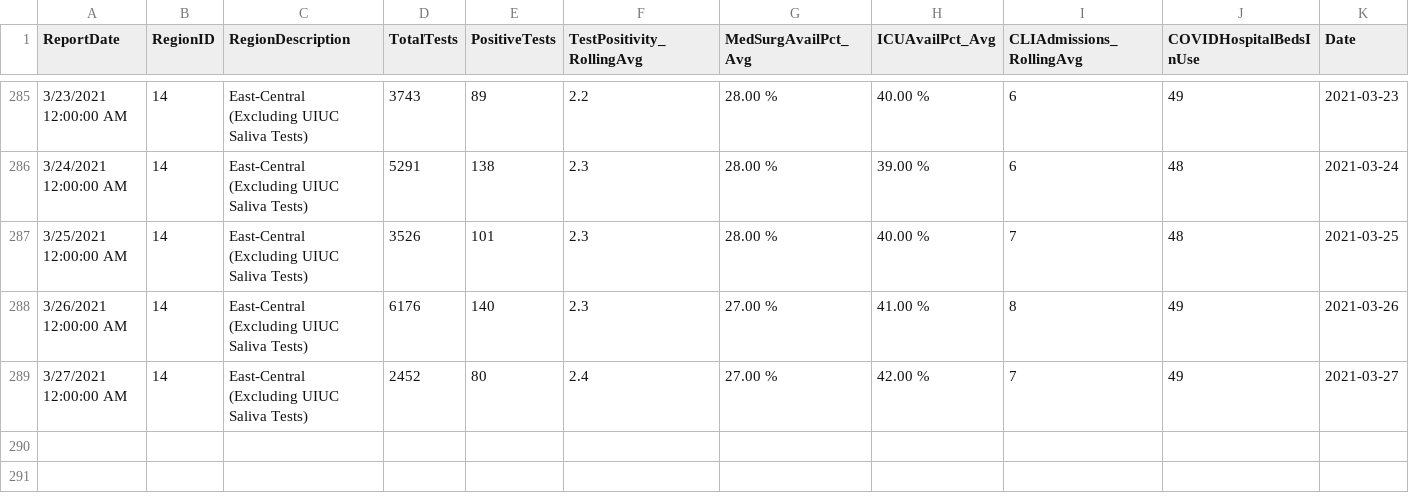
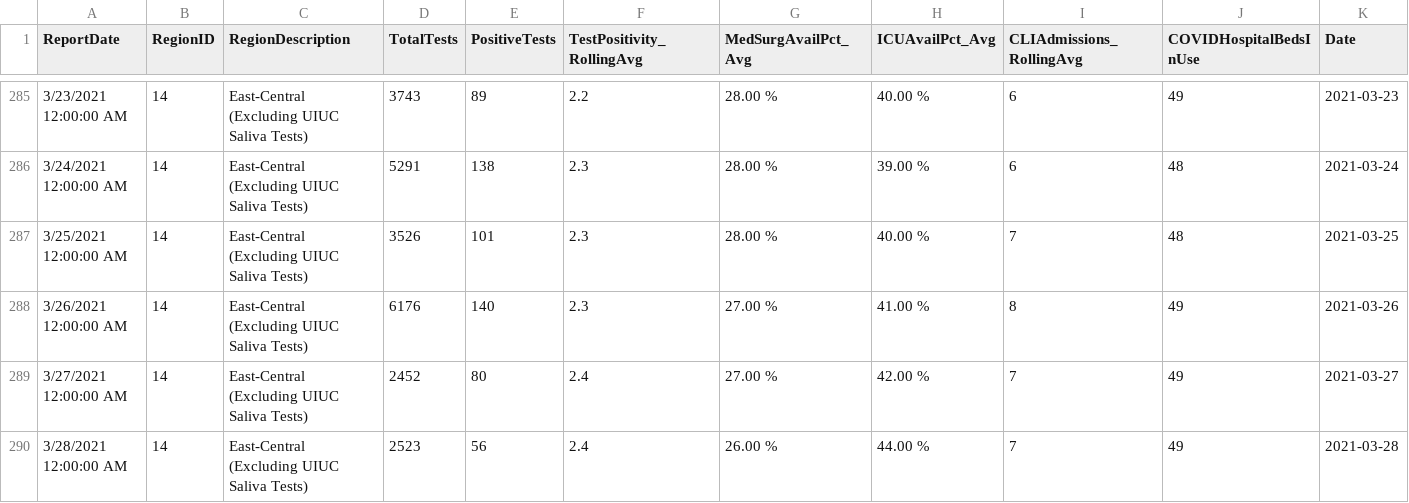
Before and after one commit to bzigterman/CUcovid, a CSV file: idph/region6noUI.csv, drawn as a sheet; only a part is shown, gaps mark what is left out.

```diff
--- a/idph/region6noUI.csv
+++ b/idph/region6noUI.csv
@@ -289 +289,2 @@
 "3/27/2021 12:00:00 AM",14,"East-Central (Excluding UIUC Saliva Tests)",2452,80,2.4,"27.00 %","42.00 %",7,49,2021-03-27
+"3/28/2021 12:00:00 AM",14,"East-Central (Excluding UIUC Saliva Tests)",2523,56,2.4,"26.00 %","44.00 %",7,49,2021-03-28
```
Also changed, not shown: idph/region6.csv, idph/vax_champaign.csv, 12 other files.
